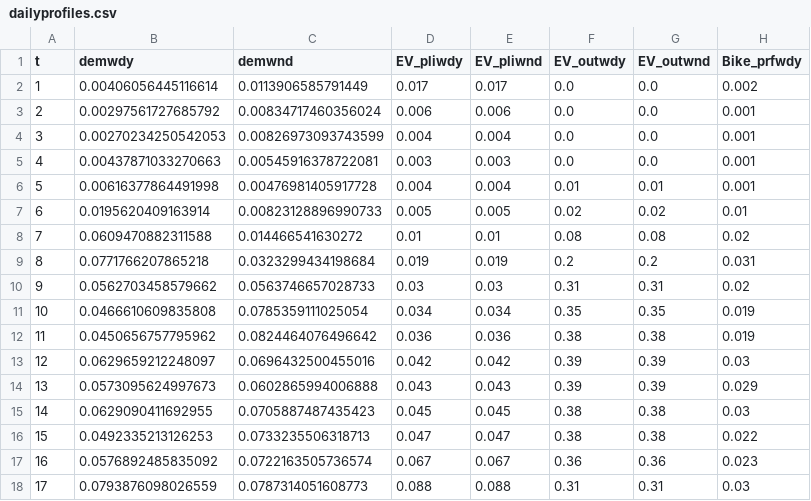
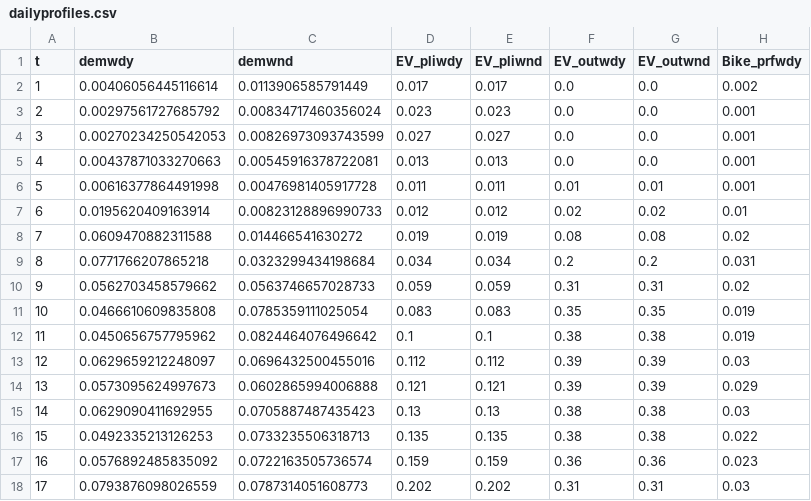
Before and after one commit to IPESE/REHO, a CSV file: scripts/solene/data/mobility/dailyprofiles.csv, drawn as a sheet; only a part is shown; the diff covers the shown part only; the diff names each change by its address in the sheet, - before the commit and + after, or states it on an @@ line.

```diff
--- a/scripts/solene/data/mobility/dailyprofiles.csv
+++ b/scripts/solene/data/mobility/dailyprofiles.csv
-D3 (EV_pliwdy): 0.006
+D3 (EV_pliwdy): 0.023
-E3 (EV_pliwnd): 0.006
+E3 (EV_pliwnd): 0.023
-D4 (EV_pliwdy): 0.004
+D4 (EV_pliwdy): 0.027
-E4 (EV_pliwnd): 0.004
+E4 (EV_pliwnd): 0.027
-D5 (EV_pliwdy): 0.003
+D5 (EV_pliwdy): 0.013
-E5 (EV_pliwnd): 0.003
+E5 (EV_pliwnd): 0.013
-D6 (EV_pliwdy): 0.004
+D6 (EV_pliwdy): 0.011
-E6 (EV_pliwnd): 0.004
+E6 (EV_pliwnd): 0.011
-D7 (EV_pliwdy): 0.005
+D7 (EV_pliwdy): 0.012
-E7 (EV_pliwnd): 0.005
+E7 (EV_pliwnd): 0.012
-D8 (EV_pliwdy): 0.01
+D8 (EV_pliwdy): 0.019
-E8 (EV_pliwnd): 0.01
+E8 (EV_pliwnd): 0.019
-D9 (EV_pliwdy): 0.019
+D9 (EV_pliwdy): 0.034
-E9 (EV_pliwnd): 0.019
+E9 (EV_pliwnd): 0.034
-D10 (EV_pliwdy): 0.03
+D10 (EV_pliwdy): 0.059
-E10 (EV_pliwnd): 0.03
+E10 (EV_pliwnd): 0.059
-D11 (EV_pliwdy): 0.034
+D11 (EV_pliwdy): 0.083
-E11 (EV_pliwnd): 0.034
+E11 (EV_pliwnd): 0.083
-D12 (EV_pliwdy): 0.036
+D12 (EV_pliwdy): 0.1
-E12 (EV_pliwnd): 0.036
+E12 (EV_pliwnd): 0.1
-D13 (EV_pliwdy): 0.042
+D13 (EV_pliwdy): 0.112
-E13 (EV_pliwnd): 0.042
+E13 (EV_pliwnd): 0.112
-D14 (EV_pliwdy): 0.043
+D14 (EV_pliwdy): 0.121
-E14 (EV_pliwnd): 0.043
+E14 (EV_pliwnd): 0.121
-D15 (EV_pliwdy): 0.045
+D15 (EV_pliwdy): 0.13
-E15 (EV_pliwnd): 0.045
+E15 (EV_pliwnd): 0.13
-D16 (EV_pliwdy): 0.047
+D16 (EV_pliwdy): 0.135
-E16 (EV_pliwnd): 0.047
+E16 (EV_pliwnd): 0.135
-D17 (EV_pliwdy): 0.067
+D17 (EV_pliwdy): 0.159
-E17 (EV_pliwnd): 0.067
+E17 (EV_pliwnd): 0.159
-D18 (EV_pliwdy): 0.088
+D18 (EV_pliwdy): 0.202
-E18 (EV_pliwnd): 0.088
+E18 (EV_pliwnd): 0.202
```
Also changed, not shown: 14 edited cells elsewhere in this file, 2 other files.
